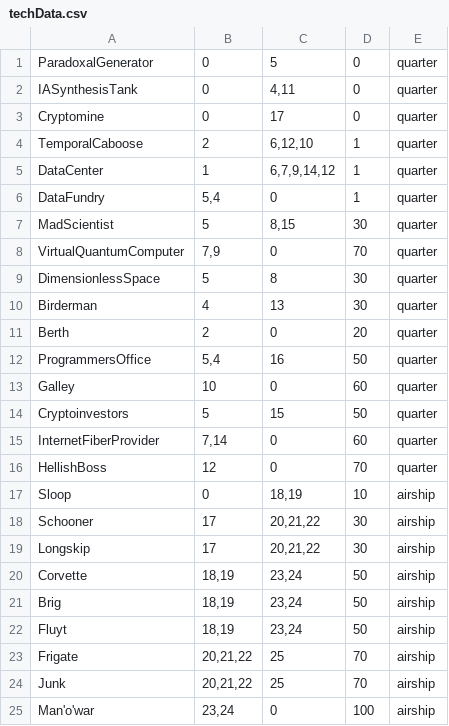
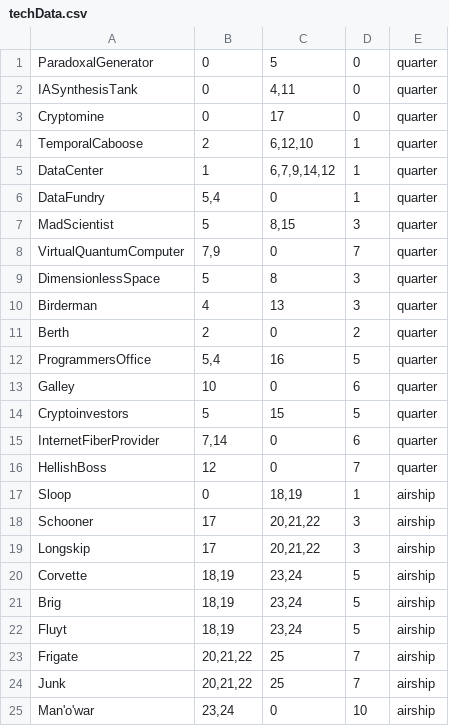
Before and after one commit to felix-arnold/Management_Game, a CSV file: techData.csv, drawn as a sheet.

```diff
--- a/techData.csv
+++ b/techData.csv
@@ -6,20 +6,20 @@ DataCenter;1;6,7,9,14,12;1;quarter
 DataFundry;5,4;0;1;quarter
-MadScientist;5;8,15;30;quarter
-VirtualQuantumComputer;7,9;0;70;quarter
-DimensionlessSpace;5;8;30;quarter
-Birderman;4;13;30;quarter
-Berth;2;0;20;quarter
-ProgrammersOffice;5,4;16;50;quarter
-Galley;10;0;60;quarter
-Cryptoinvestors;5;15;50;quarter
-InternetFiberProvider;7,14;0;60;quarter
-HellishBoss;12;0;70;quarter
-Sloop;0;18,19;10;airship
-Schooner;17;20,21,22;30;airship
-Longskip;17;20,21,22;30;airship
-Corvette;18,19;23,24;50;airship
-Brig;18,19;23,24;50;airship
-Fluyt;18,19;23,24;50;airship
-Frigate;20,21,22;25;70;airship
-Junk;20,21,22;25;70;airship
-Man'o'war;23,24;0;100;airship
+MadScientist;5;8,15;3;quarter
+VirtualQuantumComputer;7,9;0;7;quarter
+DimensionlessSpace;5;8;3;quarter
+Birderman;4;13;3;quarter
+Berth;2;0;2;quarter
+ProgrammersOffice;5,4;16;5;quarter
+Galley;10;0;6;quarter
+Cryptoinvestors;5;15;5;quarter
+InternetFiberProvider;7,14;0;6;quarter
+HellishBoss;12;0;7;quarter
+Sloop;0;18,19;1;airship
+Schooner;17;20,21,22;3;airship
+Longskip;17;20,21,22;3;airship
+Corvette;18,19;23,24;5;airship
+Brig;18,19;23,24;5;airship
+Fluyt;18,19;23,24;5;airship
+Frigate;20,21,22;25;7;airship
+Junk;20,21,22;25;7;airship
+Man'o'war;23,24;0;10;airship
```
Also changed, not shown: 8 other files.
